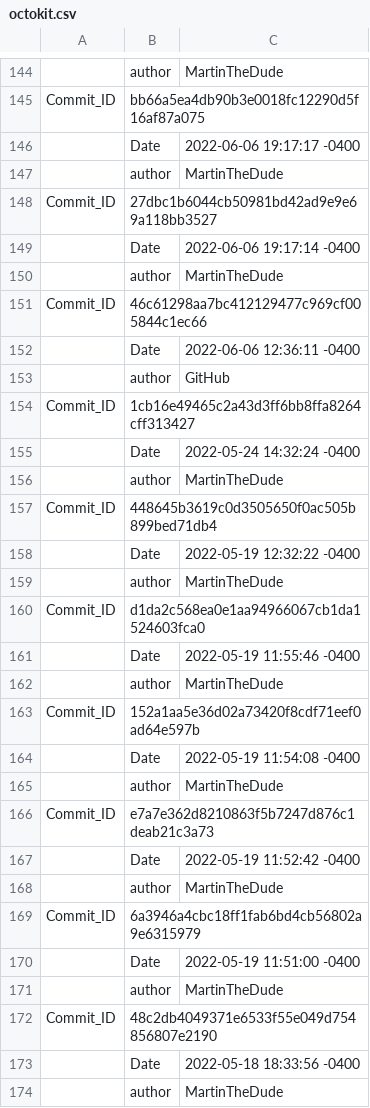
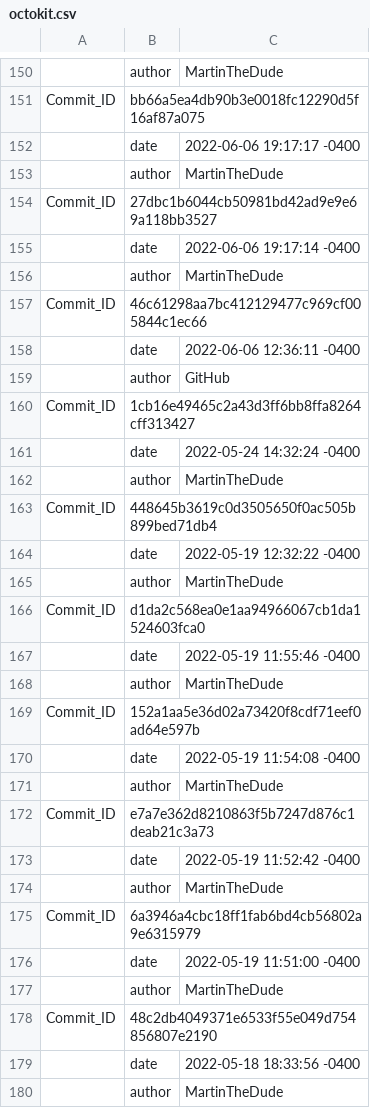
Before and after one commit to MartinTheDude/testingMagicDraw, a CSV file: data/octokit.csv, drawn as a sheet; only a part is shown, gaps mark what is left out; addresses are those after the commit; the diff covers the shown part only; the diff names each change by its address in the sheet, - before the commit and + after, or states it on an @@ line.

```diff
--- a/data/octokit.csv
+++ b/data/octokit.csv
-B152: Date
+B152: date
-B155: Date
+B155: date
-B158: Date
+B158: date
-B161: Date
+B161: date
-B164: Date
+B164: date
-B167: Date
+B167: date
-B170: Date
+B170: date
-B173: Date
+B173: date
-B176: Date
+B176: date
-B179: Date
+B179: date
```
Also changed, not shown: 6 added rows and 48 edited cells elsewhere in this file.
